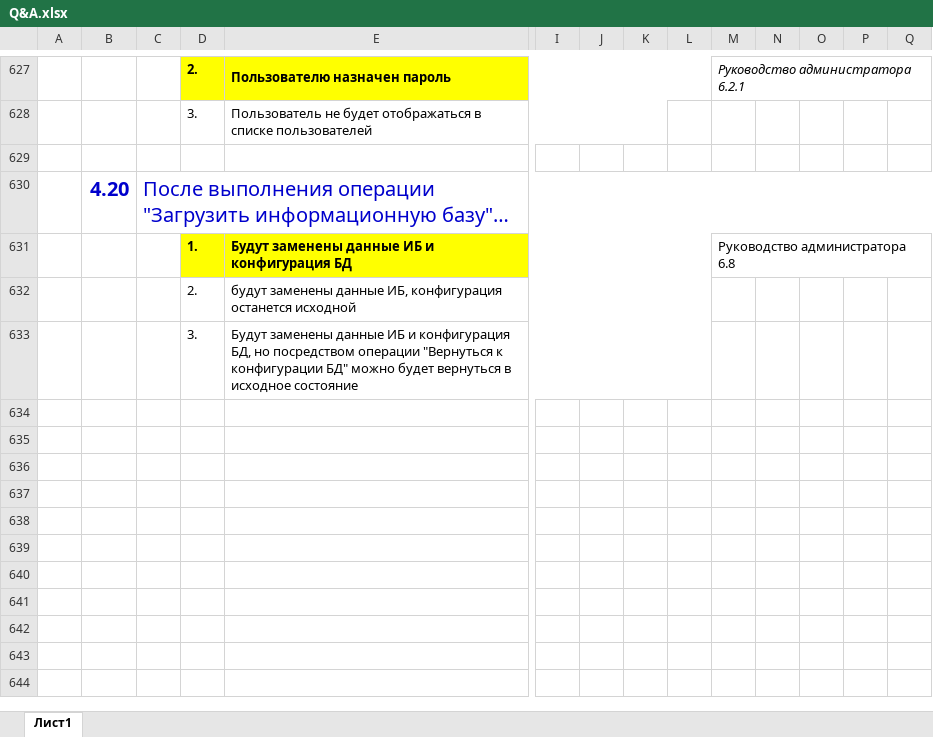
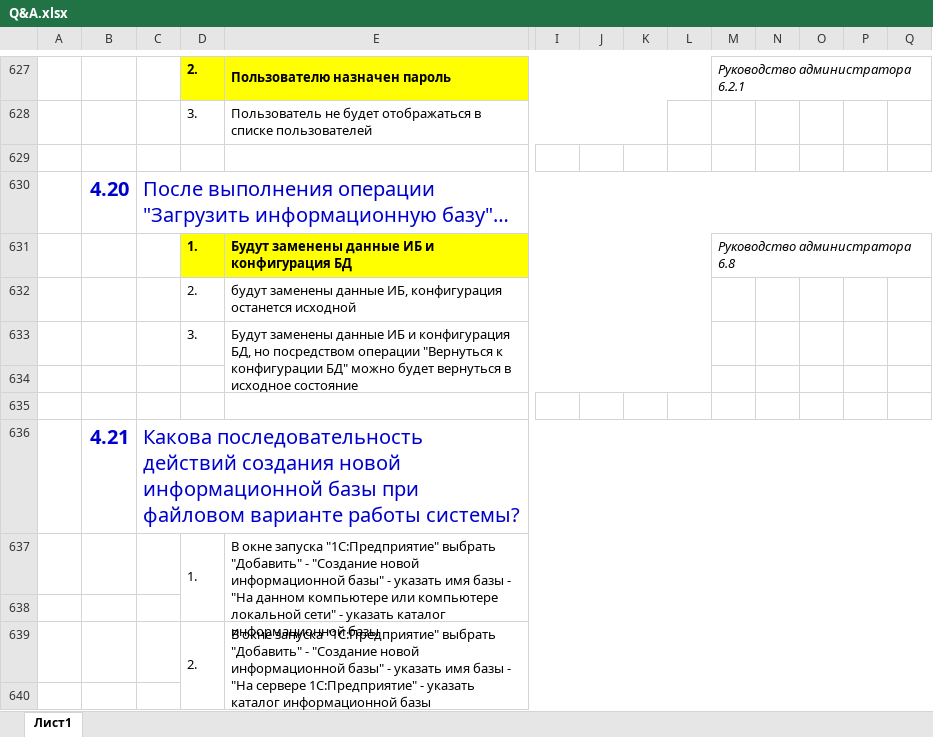
Before and after one commit to ivankoff/1c-admin-exam-prep, an Excel workbook: Q&A.xlsx, sheet Лист1, drawn as a sheet; only a part is shown, gaps mark what is left out; values as stored, in another font and other column widths than the file's, no borders; rows hold the shown columns only; the diff covers the shown part only; the diff names each change by its address in the sheet, - before the commit and + after, or states it on an @@ line.

Commit message:
Added and completed questions 4.21 - 4.26

```diff
--- a/Q&A.xlsx (sheet Лист1)
+++ b/Q&A.xlsx (sheet Лист1)
-M631 italic: off
+M631 italic: on
+row 634: (empty)
+row 635: (empty)
+row 636:  | 4.21 | Какова последовательность действий создания новой информационной базы при файловом варианте работы системы?
+row 637:  |  |  | 1. | В окне запуска "1С:Предприятие" выбрать "Добавить" - "Создание новой информационной базы" - указать имя базы - "На данном компьютере или компьютере локальной сети" - указать каталог информационной базы
+row 638: (empty)
+row 639:  |  |  | 2. | В окне запуска "1С:Предприятие" выбрать "Добавить" - "Создание новой информационной базы" - указать имя базы - "На сервере 1С:Предприятие" - указать каталог информационной базы
+row 640: (empty)
```
Also changed, not shown: 39 added rows elsewhere in this sheet.
